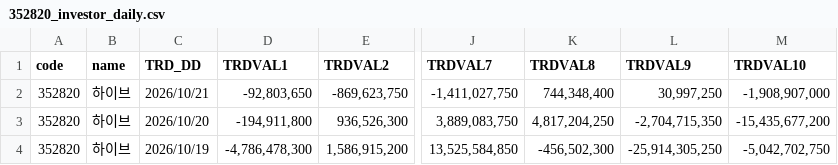
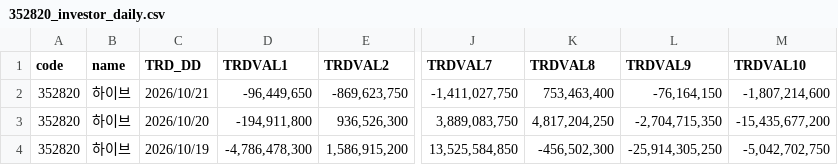
Before and after one commit to pures-lab/kal-flows, a CSV file: data/krx/352820_investor_daily.csv, drawn as a sheet; only a part is shown, gaps mark what is left out; the diff names each change by its address in the sheet, - before the commit and + after, or states it on an @@ line.

```diff
--- a/data/krx/352820_investor_daily.csv
+++ b/data/krx/352820_investor_daily.csv
-D2 (TRDVAL1): -92,803,650
+D2 (TRDVAL1): -96,449,650
-K2 (TRDVAL8): 744,348,400
+K2 (TRDVAL8): 753,463,400
-L2 (TRDVAL9): 30,997,250
+L2 (TRDVAL9): -76,164,150
-M2 (TRDVAL10): -1,908,907,000
+M2 (TRDVAL10): -1,807,214,600
```
Also changed, not shown: data/000660_ohlcv.csv, data/krx/rank_KSQ_foreign.csv, 23 other files.
